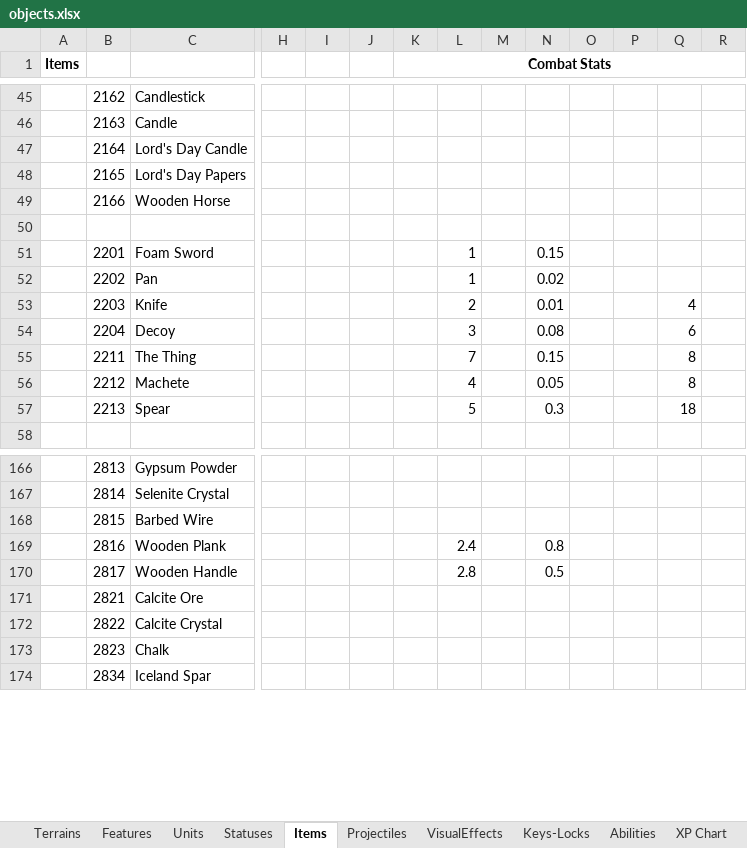
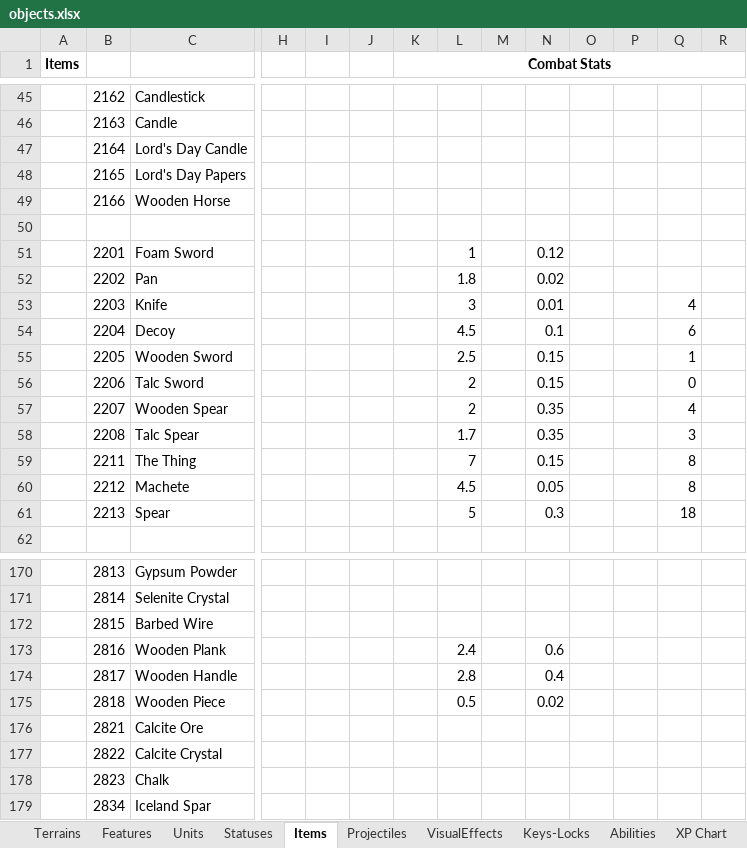
Before and after one commit to dgray001/LNZ, an Excel workbook: objects.xlsx, sheet Items, drawn as a sheet; only a part is shown, gaps mark what is left out; values as stored, in another font and other column widths than the file's, no borders; addresses are those after the commit; rows hold the shown columns only; the diff names each change by its address in the sheet, - before the commit and + after, or states it on an @@ line.

```diff
--- a/objects.xlsx (sheet Items)
+++ b/objects.xlsx (sheet Items)
-N51: 0.15
+N51: 0.12
-L52: 1
+L52: 1.8
-L53: 2
+L53: 3
-L54: 3
+L54: 4.5
-N54: 0.08
+N54: 0.1
+row 55:  | 2205 | Wooden Sword |  |  |  |  | 2.5 |  | 0.15 |  |  | 1
+row 56:  | 2206 | Talc Sword |  |  |  |  | 2 |  | 0.15 |  |  | 0
+row 57:  | 2207 | Wooden Spear |  |  |  |  | 2 |  | 0.35 |  |  | 4
+row 58:  | 2208 | Talc Spear |  |  |  |  | 1.7 |  | 0.35 |  |  | 3
-L60: 4
+L60: 4.5
-N173: 0.8
+N173: 0.6
-N174: 0.5
+N174: 0.4
+row 175:  | 2818 | Wooden Piece |  |  |  |  | 0.5 |  | 0.02
```
Also changed, not shown: 12 other files.
